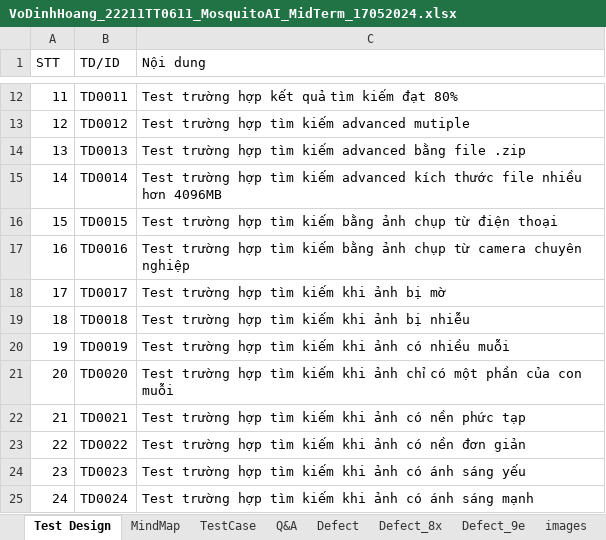
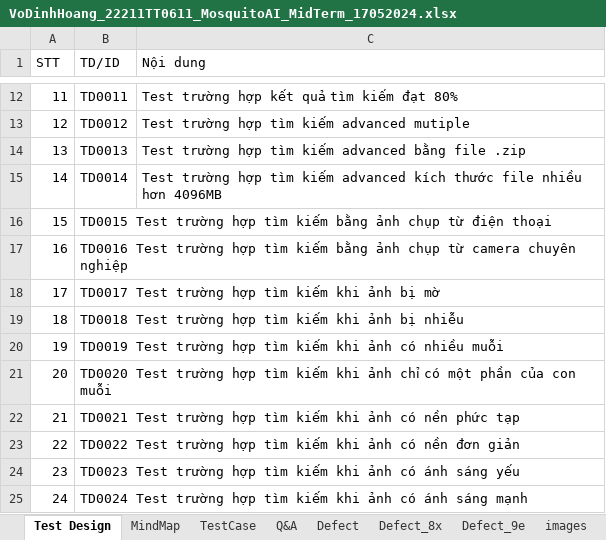
Before and after one commit to vohoang1/mosquito-detection-test, an Excel workbook: VoDinhHoang_22211TT0611_MosquitoAI_MidTerm_17052024.xlsx, sheet Test Design, drawn as a sheet; only a part is shown, gaps mark what is left out; values as stored, in another font and other column widths than the file's, no borders; the diff names each change by its address in the sheet, - before the commit and + after, or states it on an @@ line.

```diff
--- a/VoDinhHoang_22211TT0611_MosquitoAI_MidTerm_17052024.xlsx (sheet Test Design)
+++ b/VoDinhHoang_22211TT0611_MosquitoAI_MidTerm_17052024.xlsx (sheet Test Design)
-B16 (TD/ID): TD0015
+B16 (TD/ID): TD0015 Test trường hợp tìm kiếm bằng ảnh chụp từ điện thoại
-C16 (Nội dung): Test trường hợp tìm kiếm bằng ảnh chụp từ điện thoại
+C16 (Nội dung): (empty)
-B17 (TD/ID): TD0016
+B17 (TD/ID): TD0016 Test trường hợp tìm kiếm bằng ảnh chụp từ camera chuyên nghiệp
-C17 (Nội dung): Test trường hợp tìm kiếm bằng ảnh chụp từ camera chuyên nghiệp
+C17 (Nội dung): (empty)
-B18 (TD/ID): TD0017
+B18 (TD/ID): TD0017 Test trường hợp tìm kiếm khi ảnh bị mờ
-C18 (Nội dung): Test trường hợp tìm kiếm khi ảnh bị mờ
+C18 (Nội dung): (empty)
-B19 (TD/ID): TD0018
+B19 (TD/ID): TD0018 Test trường hợp tìm kiếm khi ảnh bị nhiễu
-C19 (Nội dung): Test trường hợp tìm kiếm khi ảnh bị nhiễu
+C19 (Nội dung): (empty)
-B20 (TD/ID): TD0019
+B20 (TD/ID): TD0019 Test trường hợp tìm kiếm khi ảnh có nhiều muỗi
-C20 (Nội dung): Test trường hợp tìm kiếm khi ảnh có nhiều muỗi
+C20 (Nội dung): (empty)
-B21 (TD/ID): TD0020
+B21 (TD/ID): TD0020 Test trường hợp tìm kiếm khi ảnh chỉ có một phần của con muỗi
-C21 (Nội dung): Test trường hợp tìm kiếm khi ảnh chỉ có một phần của con muỗi
+C21 (Nội dung): (empty)
-B22 (TD/ID): TD0021
+B22 (TD/ID): TD0021 Test trường hợp tìm kiếm khi ảnh có nền phức tạp
-C22 (Nội dung): Test trường hợp tìm kiếm khi ảnh có nền phức tạp
+C22 (Nội dung): (empty)
-B23 (TD/ID): TD0022
+B23 (TD/ID): TD0022 Test trường hợp tìm kiếm khi ảnh có nền đơn giản
-C23 (Nội dung): Test trường hợp tìm kiếm khi ảnh có nền đơn giản
+C23 (Nội dung): (empty)
-B24 (TD/ID): TD0023
+B24 (TD/ID): TD0023 Test trường hợp tìm kiếm khi ảnh có ánh sáng yếu
-C24 (Nội dung): Test trường hợp tìm kiếm khi ảnh có ánh sáng yếu
+C24 (Nội dung): (empty)
-B25 (TD/ID): TD0024
+B25 (TD/ID): TD0024 Test trường hợp tìm kiếm khi ảnh có ánh sáng mạnh
-C25 (Nội dung): Test trường hợp tìm kiếm khi ảnh có ánh sáng mạnh
+C25 (Nội dung): (empty)
```
Also changed, not shown: sheet TestCase, charts or pictures.
